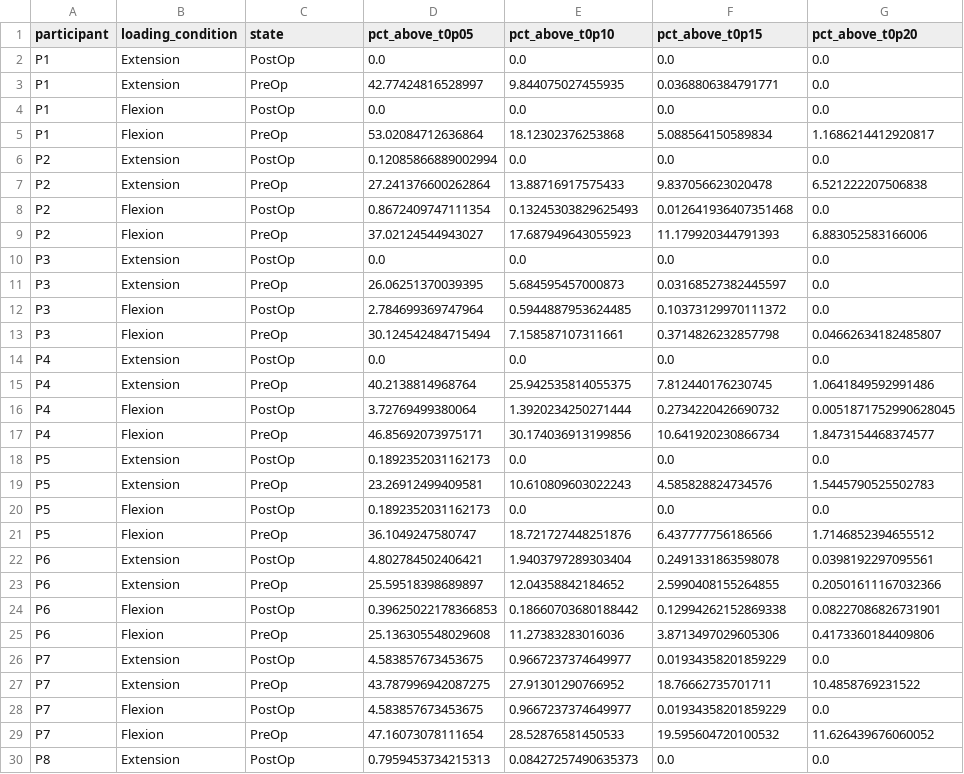
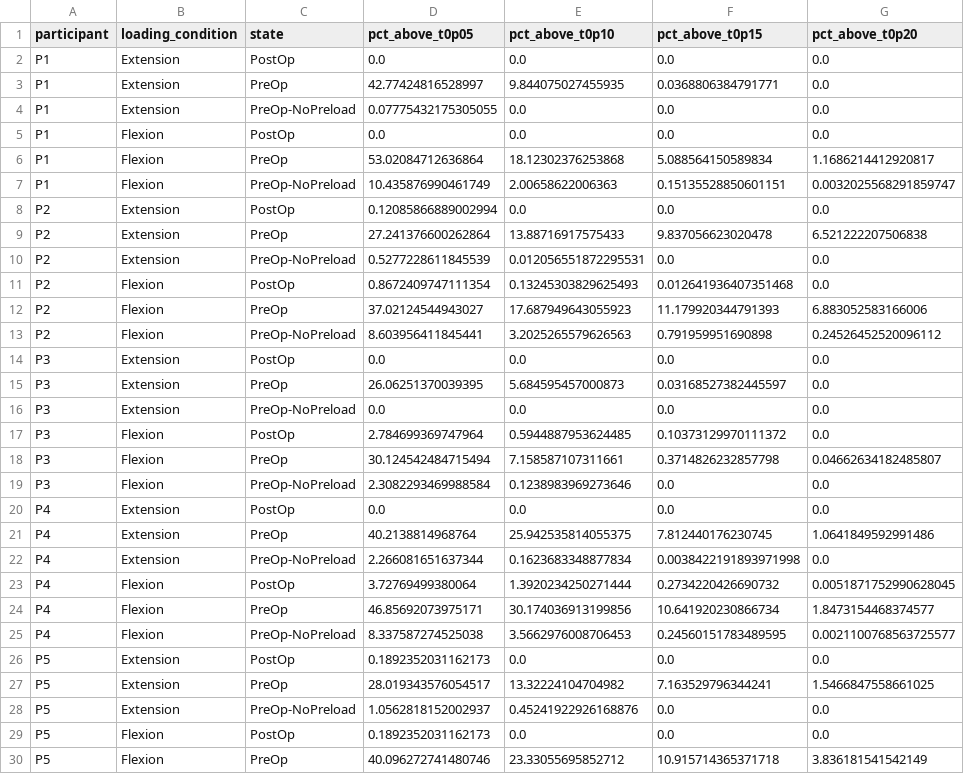
Before and after one commit to brassc/Abaqus, a CSV file: DCM_Scripting/multipatient_mps_summary_compare_thresholds_manual_thresholds_prepost.csv, drawn as a sheet; only a part is shown; the shorter side is filled out with more unchanged rows; the diff covers the shown part only.

```diff
--- a/DCM_Scripting/multipatient_mps_summary_compare_thresholds_manual_thresholds_prepost.csv
+++ b/DCM_Scripting/multipatient_mps_summary_compare_thresholds_manual_thresholds_prepost.csv
@@ -3,19 +3,28 @@ P1,Extension,PostOp,0.0,0.0,0.0,0.0
 P1,Extension,PreOp,42.77424816528997,9.844075027455935,0.0368806384791771,0.0
+P1,Extension,PreOp-NoPreload,0.07775432175305055,0.0,0.0,0.0
 P1,Flexion,PostOp,0.0,0.0,0.0,0.0
 P1,Flexion,PreOp,53.02084712636864,18.12302376253868,5.088564150589834,1.1686214412920817
+P1,Flexion,PreOp-NoPreload,10.435876990461749,2.00658622006363,0.15135528850601151,0.0032025568291859747
 P2,Extension,PostOp,0.12085866889002994,0.0,0.0,0.0
 P2,Extension,PreOp,27.241376600262864,13.88716917575433,9.837056623020478,6.521222207506838
+P2,Extension,PreOp-NoPreload,0.5277228611845539,0.012056551872295531,0.0,0.0
 P2,Flexion,PostOp,0.8672409747111354,0.13245303829625493,0.012641936407351468,0.0
 P2,Flexion,PreOp,37.02124544943027,17.687949643055923,11.179920344791393,6.883052583166006
+P2,Flexion,PreOp-NoPreload,8.603956411845441,3.2025265579626563,0.791959951690898,0.24526452520096112
 P3,Extension,PostOp,0.0,0.0,0.0,0.0
 P3,Extension,PreOp,26.06251370039395,5.684595457000873,0.03168527382445597,0.0
+P3,Extension,PreOp-NoPreload,0.0,0.0,0.0,0.0
 P3,Flexion,PostOp,2.784699369747964,0.5944887953624485,0.10373129970111372,0.0
 P3,Flexion,PreOp,30.124542484715494,7.158587107311661,0.3714826232857798,0.04662634182485807
+P3,Flexion,PreOp-NoPreload,2.3082293469988584,0.1238983969273646,0.0,0.0
 P4,Extension,PostOp,0.0,0.0,0.0,0.0
 P4,Extension,PreOp,40.2138814968764,25.942535814055375,7.812440176230745,1.0641849592991486
+P4,Extension,PreOp-NoPreload,2.266081651637344,0.1623683348877834,0.0038422191893971998,0.0
 P4,Flexion,PostOp,3.72769499380064,1.3920234250271444,0.2734220426690732,0.0051871752990628045
 P4,Flexion,PreOp,46.85692073975171,30.174036913199856,10.641920230866734,1.8473154468374577
+P4,Flexion,PreOp-NoPreload,8.337587274525038,3.5662976008706453,0.24560151783489595,0.0021100768563725577
 P5,Extension,PostOp,0.1892352031162173,0.0,0.0,0.0
-P5,Extension,PreOp,23.26912499409581,10.610809603022243,4.585828824734576,1.5445790525502783
+P5,Extension,PreOp,28.019343576054517,13.32224104704982,7.163529796344241,1.5466847558661025
+P5,Extension,PreOp-NoPreload,1.0562818152002937,0.45241922926168876,0.0,0.0
 P5,Flexion,PostOp,0.1892352031162173,0.0,0.0,0.0
-P5,Flexion,PreOp,36.1049247580747,18.721727448251876,6.437777756186566,1.7146852394655512
+P5,Flexion,PreOp,40.096272741480746,23.33055695852712,10.915714365371718,3.836181541542149
```
Also changed, not shown: 15 added rows and 6 edited cells elsewhere in this file, DCM_Scripting/multipatient_mps_summary_compare_thresholds.csv, DCM_Scripting/multipatient_mps_summary_compare_thresholds_manual_thresholds.csv, 17 other files.
